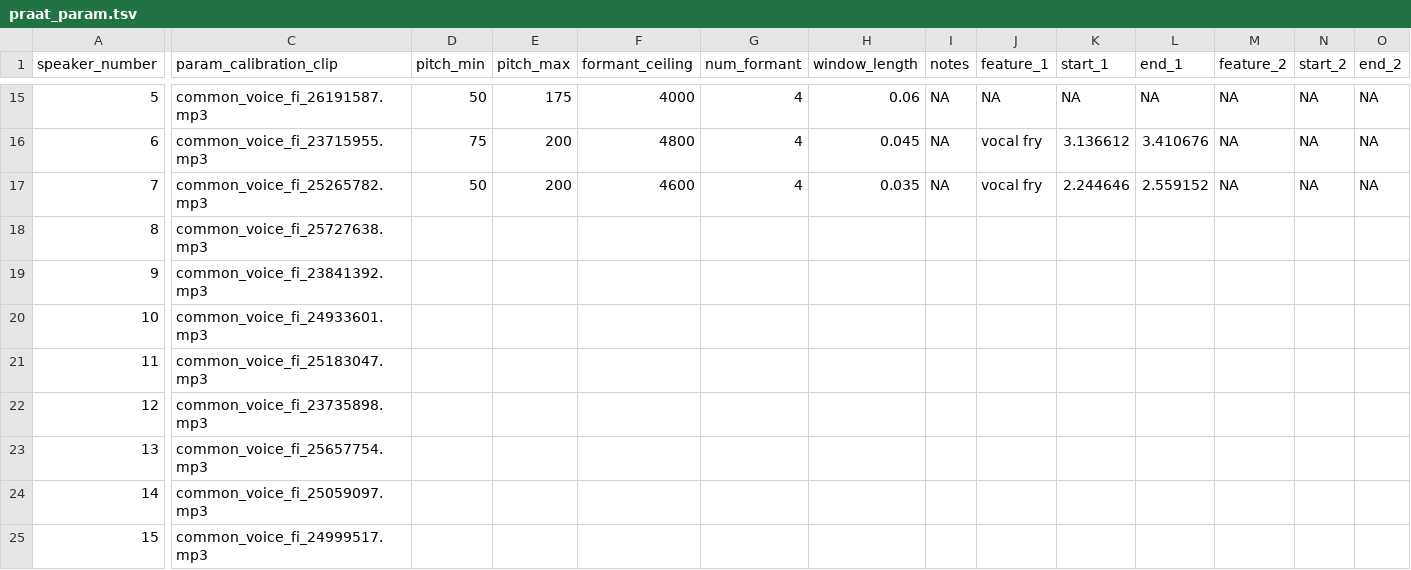
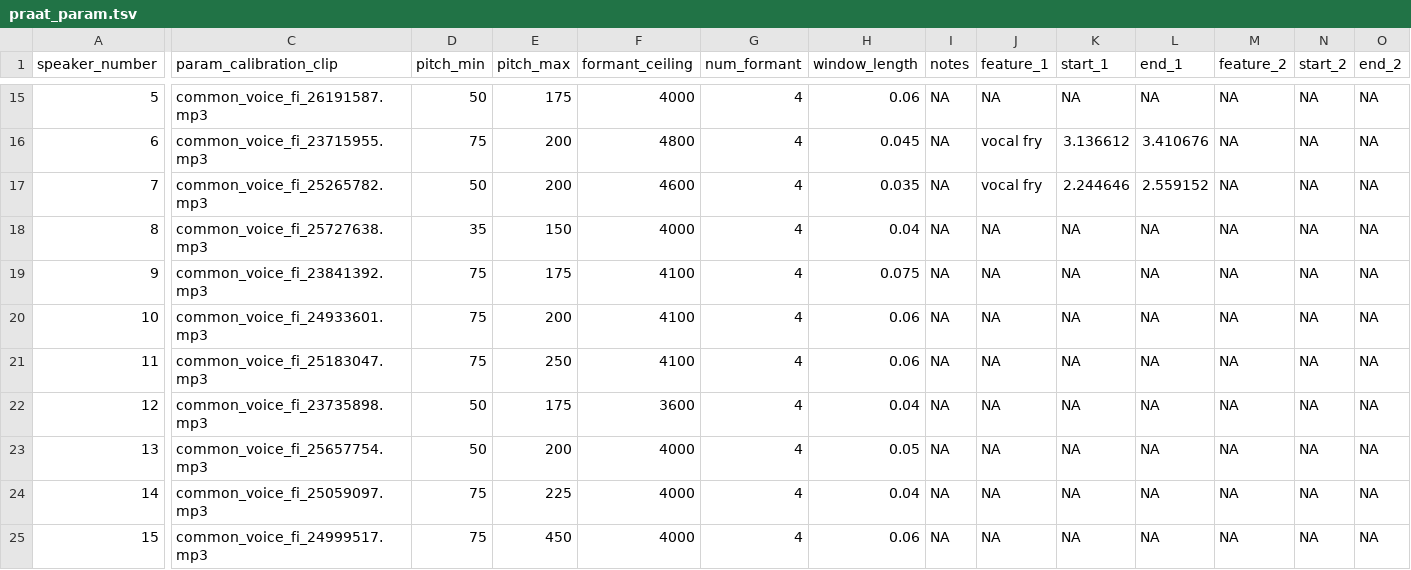
Before and after one commit to Ai-Yukino/smol-puhe, a TSV file: data/praat_param.tsv, drawn as a sheet; only a part is shown, gaps mark what is left out; the diff covers the shown part only; the diff names each change by its address in the sheet, - before the commit and + after, or states it on an @@ line.

Commit message:
🚧 Chose praat params for up to 20th male speaker

```diff
--- a/data/praat_param.tsv
+++ b/data/praat_param.tsv
-D18 (pitch_min): (empty)
+D18 (pitch_min): 35
-E18 (pitch_max): (empty)
+E18 (pitch_max): 150
-F18 (formant_ceiling): (empty)
+F18 (formant_ceiling): 4000
-G18:G25 (num_formant): (empty)
+G18:G25 (num_formant): 4
-H18 (window_length): (empty)
+H18 (window_length): 0.04
-I18:I25 (notes): (empty)
+I18:I25 (notes): NA
-J18:J25 (feature_1): (empty)
+J18:J25 (feature_1): NA
-K18:K25 (start_1): (empty)
+K18:K25 (start_1): NA
-L18:L25 (end_1): (empty)
+L18:L25 (end_1): NA
-M18:M25 (feature_2): (empty)
+M18:M25 (feature_2): NA
-N18:N25 (start_2): (empty)
+N18:N25 (start_2): NA
-O18:O25 (end_2): (empty)
+O18:O25 (end_2): NA
-D19:D21 (pitch_min): (empty)
+D19:D21 (pitch_min): 75
-E19 (pitch_max): (empty)
+E19 (pitch_max): 175
-F19:F21 (formant_ceiling): (empty)
+F19:F21 (formant_ceiling): 4100
-H19 (window_length): (empty)
+H19 (window_length): 0.075
-E20 (pitch_max): (empty)
+E20 (pitch_max): 200
-H20:H21 (window_length): (empty)
+H20:H21 (window_length): 0.06
-E21 (pitch_max): (empty)
+E21 (pitch_max): 250
-D22:D23 (pitch_min): (empty)
+D22:D23 (pitch_min): 50
-E22 (pitch_max): (empty)
+E22 (pitch_max): 175
-F22 (formant_ceiling): (empty)
+F22 (formant_ceiling): 3600
-H22 (window_length): (empty)
+H22 (window_length): 0.04
-E23 (pitch_max): (empty)
+E23 (pitch_max): 200
-F23:F25 (formant_ceiling): (empty)
+F23:F25 (formant_ceiling): 4000
-H23 (window_length): (empty)
+H23 (window_length): 0.05
-D24:D25 (pitch_min): (empty)
+D24:D25 (pitch_min): 75
-E24 (pitch_max): (empty)
+E24 (pitch_max): 225
-H24 (window_length): (empty)
+H24 (window_length): 0.04
-E25 (pitch_max): (empty)
+E25 (pitch_max): 450
-H25 (window_length): (empty)
+H25 (window_length): 0.06
```
Also changed, not shown: 60 edited cells elsewhere in this file.
